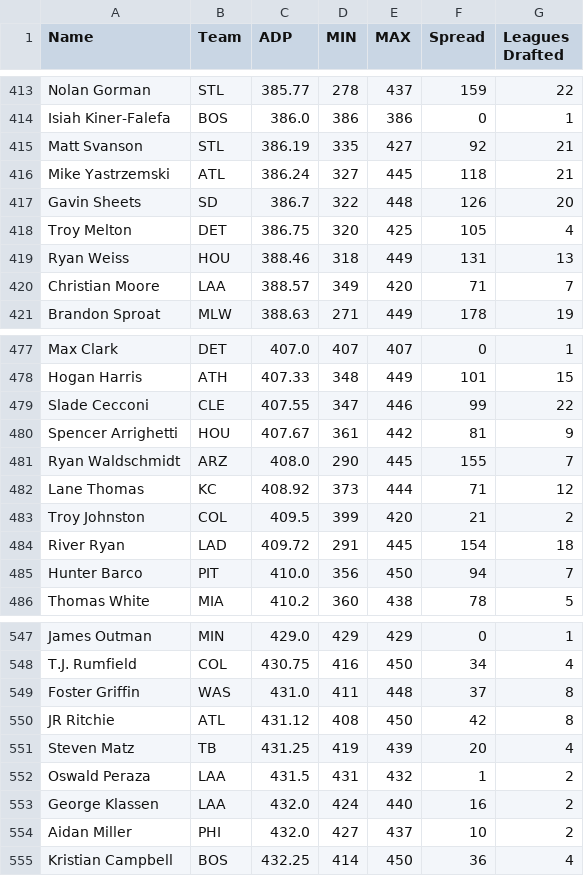
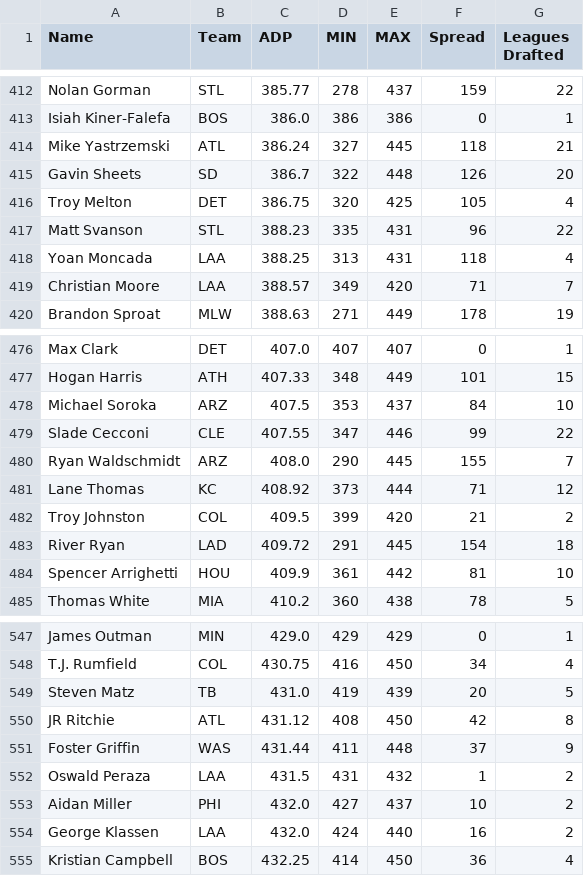
Before and after one commit to fantasy-toolz/tgfbi-draft-tracking, a CSV file: tgfbi_adp.csv, drawn as a sheet; only a part is shown, gaps mark what is left out; the diff covers the shown part only.

```diff
--- a/tgfbi_adp.csv
+++ b/tgfbi_adp.csv
@@ -414,3 +413,2 @@ Nolan Gorman,STL,385.77,278,437,159,22
 Isiah Kiner-Falefa,BOS,386.0,386,386,0,1
-Matt Svanson,STL,386.19,335,427,92,21
 Mike Yastrzemski,ATL,386.24,327,445,118,21
@@ -418,3 +416,4 @@ Gavin Sheets,SD,386.7,322,448,126,20
 Troy Melton,DET,386.75,320,425,105,4
-Ryan Weiss,HOU,388.46,318,449,131,13
+Matt Svanson,STL,388.23,335,431,96,22
+Yoan Moncada,LAA,388.25,313,431,118,4
 Christian Moore,LAA,388.57,349,420,71,7
@@ -478,4 +477,4 @@ Max Clark,DET,407.0,407,407,0,1
 Hogan Harris,ATH,407.33,348,449,101,15
+Michael Soroka,ARZ,407.5,353,437,84,10
 Slade Cecconi,CLE,407.55,347,446,99,22
-Spencer Arrighetti,HOU,407.67,361,442,81,9
 Ryan Waldschmidt,ARZ,408.0,290,445,155,7
@@ -484,3 +483,3 @@ Troy Johnston,COL,409.5,399,420,21,2
 River Ryan,LAD,409.72,291,445,154,18
-Hunter Barco,PIT,410.0,356,450,94,7
+Spencer Arrighetti,HOU,409.9,361,442,81,10
 Thomas White,MIA,410.2,360,438,78,5
@@ -548,8 +548,8 @@ James Outman,MIN,429.0,429,429,0,1
 T.J. Rumfield,COL,430.75,416,450,34,4
-Foster Griffin,WAS,431.0,411,448,37,8
+Steven Matz,TB,431.0,419,439,20,5
 JR Ritchie,ATL,431.12,408,450,42,8
-Steven Matz,TB,431.25,419,439,20,4
+Foster Griffin,WAS,431.44,411,448,37,9
 Oswald Peraza,LAA,431.5,431,432,1,2
+Aidan Miller,PHI,432.0,427,437,10,2
 George Klassen,LAA,432.0,424,440,16,2
-Aidan Miller,PHI,432.0,427,437,10,2
 Kristian Campbell,BOS,432.25,414,450,36,4
```
Also changed, not shown: 6 added rows, 6 removed rows, 20 moved rows and 2 edited cells elsewhere in this file, tgfbi_all.csv, 1 other file.
